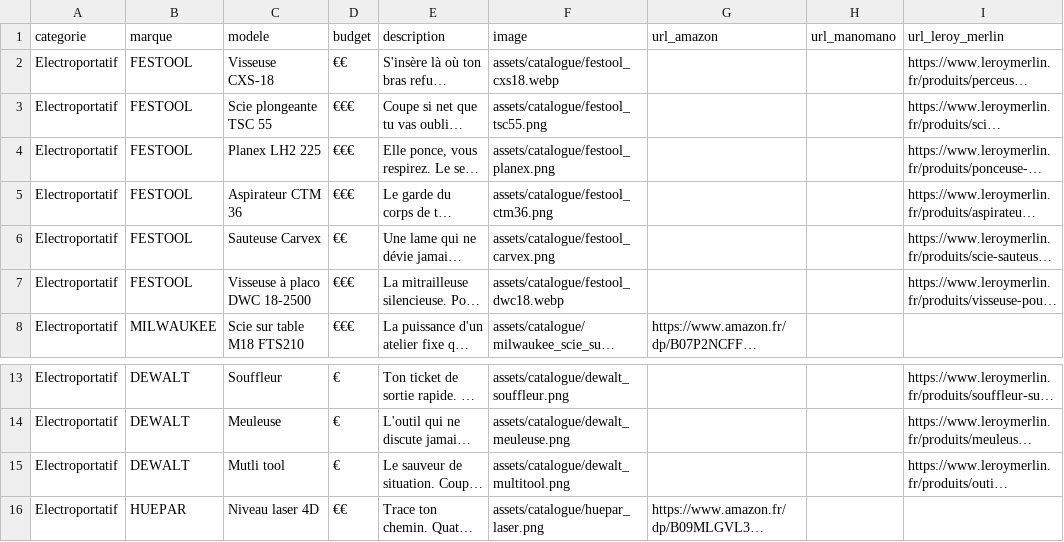
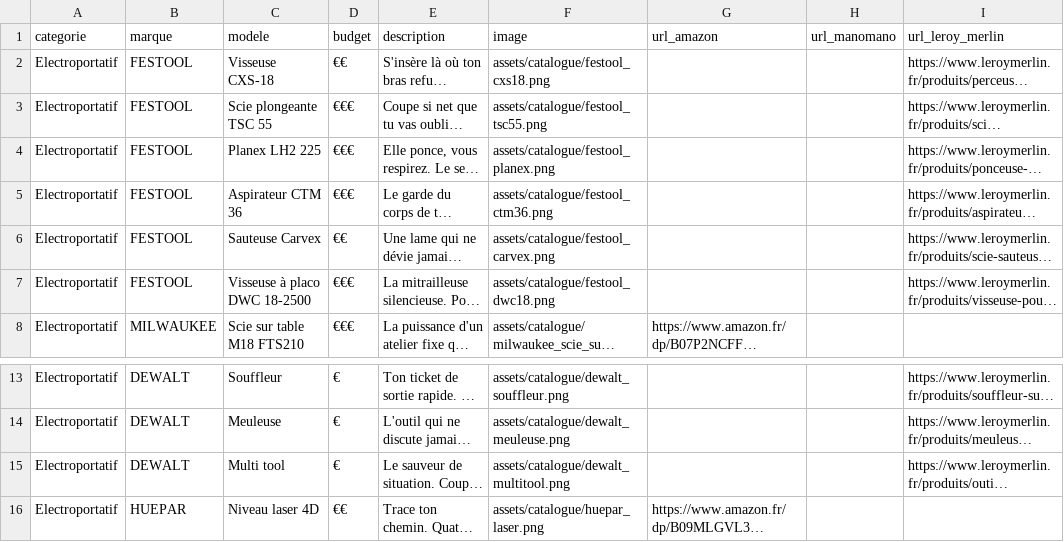
Before and after one commit to florianferry/landingpageIG, a CSV file: catalogue-outillage-V3.csv, drawn as a sheet; only a part is shown, gaps mark what is left out; long unchanged cells end in …; the diff names each change by its address in the sheet, - before the commit and + after, or states it on an @@ line.

Commit message:
Update catalogue-outillage-V3.csv

```diff
--- a/catalogue-outillage-V3.csv
+++ b/catalogue-outillage-V3.csv
-F2 (image): assets/catalogue/festool_cxs18.webp
+F2 (image): assets/catalogue/festool_cxs18.png
-F7 (image): assets/catalogue/festool_dwc18.webp
+F7 (image): assets/catalogue/festool_dwc18.png
-C15 (modele): Mutli tool
+C15 (modele): Multi tool
```
